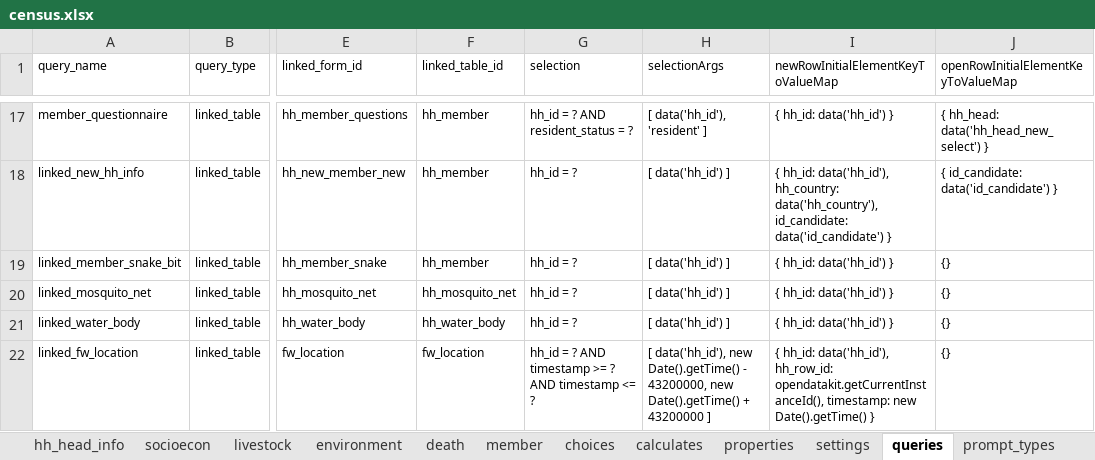
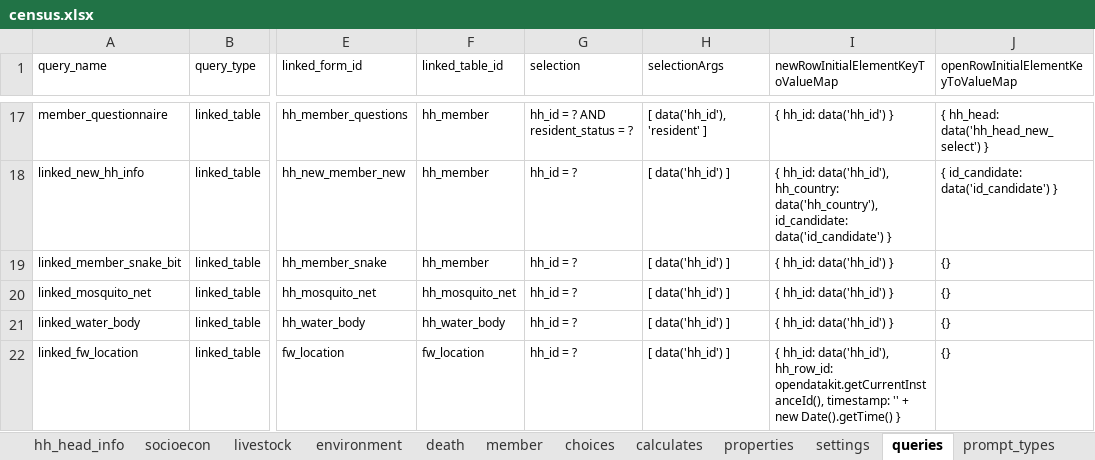
Before and after one commit to linl33/bohemia, an Excel workbook: odkx/forms/census.xlsx, sheet queries, drawn as a sheet; only a part is shown, gaps mark what is left out; values as stored, in another font and other column widths than the file's, no borders; the diff names each change by its address in the sheet, - before the commit and + after, or states it on an @@ line.

```diff
--- a/odkx/forms/census.xlsx (sheet queries)
+++ b/odkx/forms/census.xlsx (sheet queries)
-G22 (selection): hh_id = ? AND timestamp >= ? AND timestamp <= ?
+G22 (selection): hh_id = ?
-H22 (selectionArgs): [ data('hh_id'), new Date().getTime() - 43200000, new Date().getTime() + 43200000 ]
+H22 (selectionArgs): [ data('hh_id') ]
-I22: …opendatakit.getCurrentInstanceId(), timestamp: new Date().getTime()…
+I22: …opendatakit.getCurrentInstanceId(), timestamp: '' + new Date().getTime()…
```
Also changed, not shown: odkx/forms/fw_location.xlsx, 3 other files.
